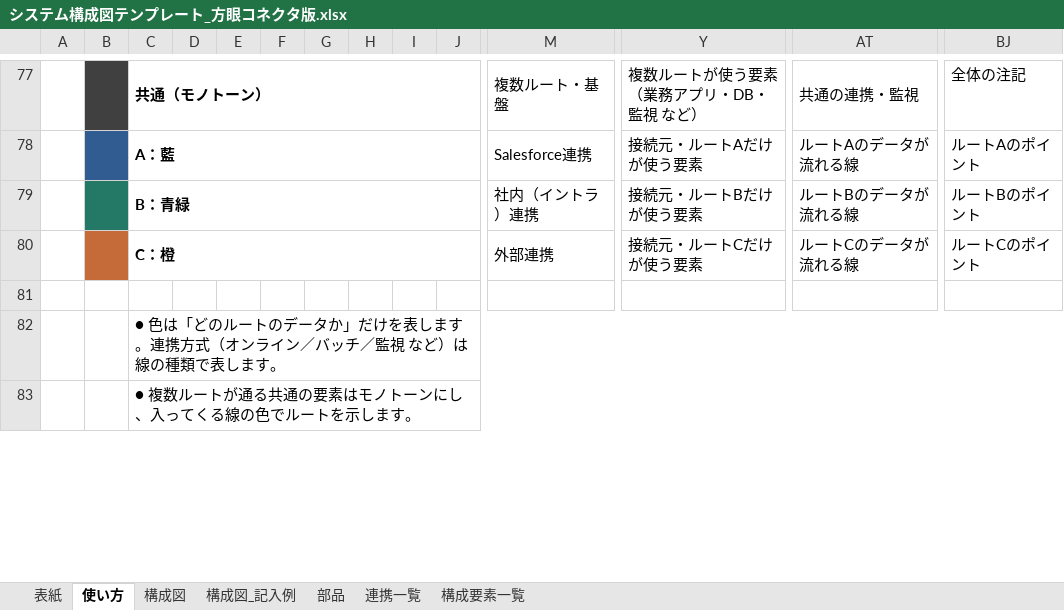
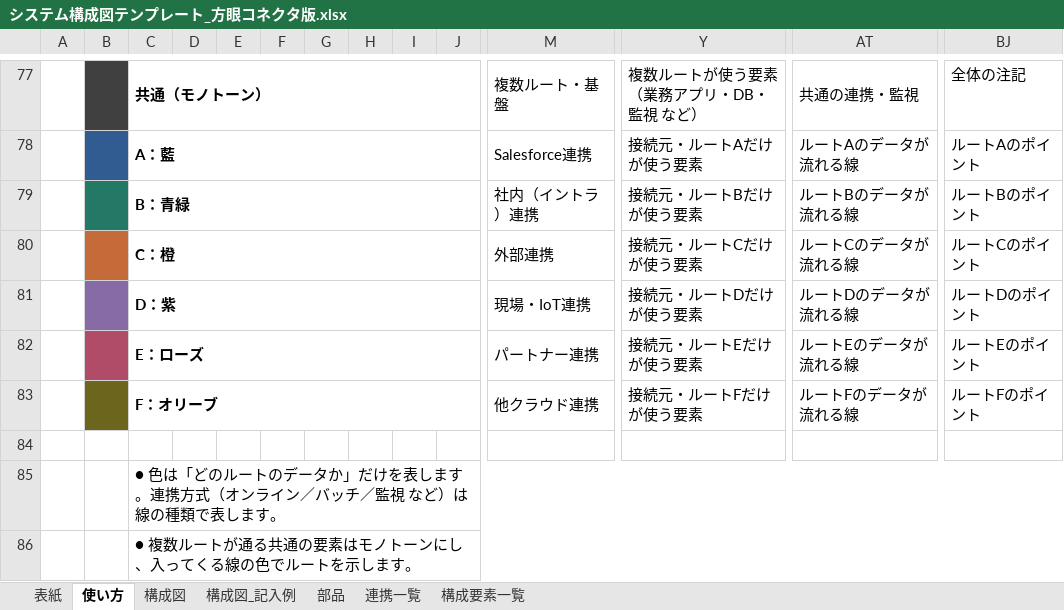
Before and after one commit to ProjectRubyRing/AWS_System_Claude, an Excel workbook: システム構成図テンプレート_方眼コネクタ版.xlsx, sheet 使い方, drawn as a sheet; only a part is shown, gaps mark what is left out; values as stored, in another font and other column widths than the file's, no borders; charts and pictures not drawn; rows hold the shown columns only; the diff covers the shown part only; the diff names each change by its address in the sheet, - before the commit and + after, or states it on an @@ line.

```diff
--- a/システム構成図テンプレート_方眼コネクタ版.xlsx (sheet 使い方)
+++ b/システム構成図テンプレート_方眼コネクタ版.xlsx (sheet 使い方)
+row 81:  |  | D：紫 |  |  |  |  |  |  |  | 現場・IoT連携 | 接続元・ルートDだけが使う要素 | ルートDのデータが流れる線 | ルートDのポイント
+row 82:  |  | E：ローズ |  |  |  |  |  |  |  | パートナー連携 | 接続元・ルートEだけが使う要素 | ルートEのデータが流れる線 | ルートEのポイント
+row 83:  |  | F：オリーブ |  |  |  |  |  |  |  | 他クラウド連携 | 接続元・ルートFだけが使う要素 | ルートFのデータが流れる線 | ルートFのポイント
```
Also changed, not shown: 15 edited cells elsewhere in this sheet, sheet 部品, sheet 構成図, sheet 表紙, sheet 構成要素一覧, sheet 連携一覧, charts or pictures.
